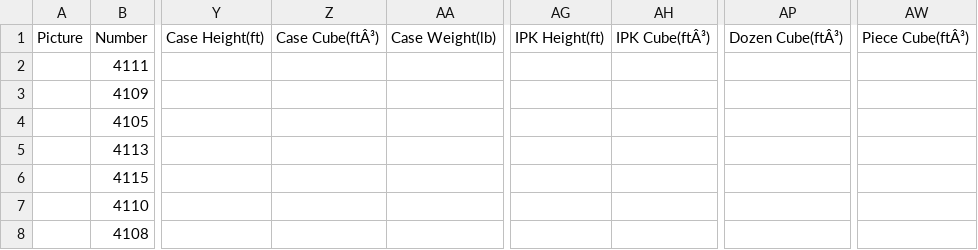
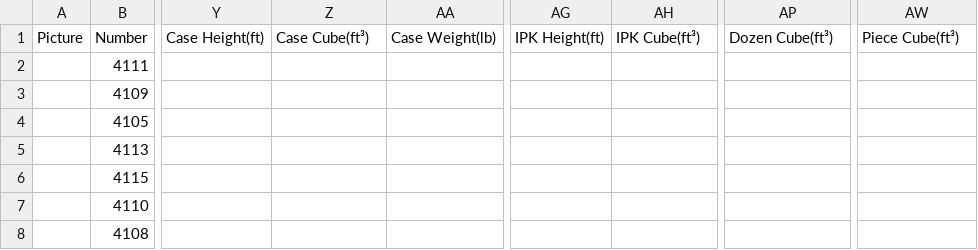
Before and after one commit to shloimy-dev/sites-scraper, a CSV file: data/sheets/goplay.csv, drawn as a sheet; only a part is shown, gaps mark what is left out; the diff names each change by its address in the sheet, - before the commit and + after, or states it on an @@ line.

```diff
--- a/data/sheets/goplay.csv
+++ b/data/sheets/goplay.csv
-Z1: Case Cube(ftÂ³)
+Z1: Case Cube(ft³)
-AH1: IPK Cube(ftÂ³)
+AH1: IPK Cube(ft³)
-AP1: Dozen Cube(ftÂ³)
+AP1: Dozen Cube(ft³)
-AW1: Piece Cube(ftÂ³)
+AW1: Piece Cube(ft³)
```
Also changed, not shown: data/sheets/moore.csv, data/sheets/sands.csv, 38 other files.
